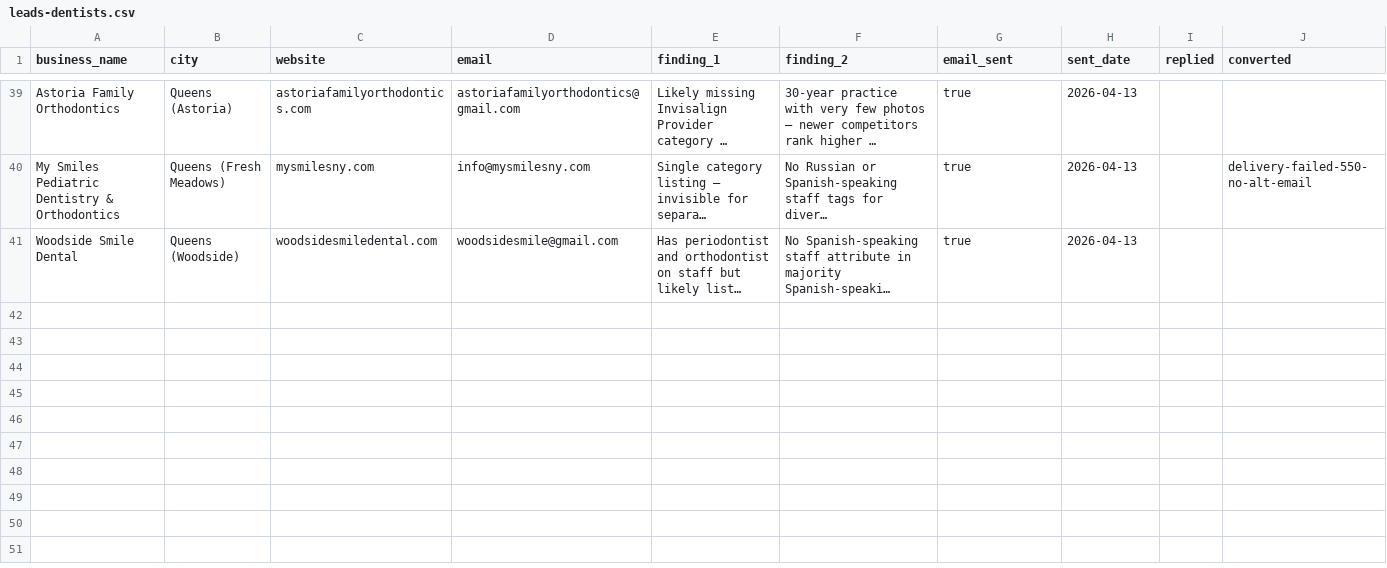
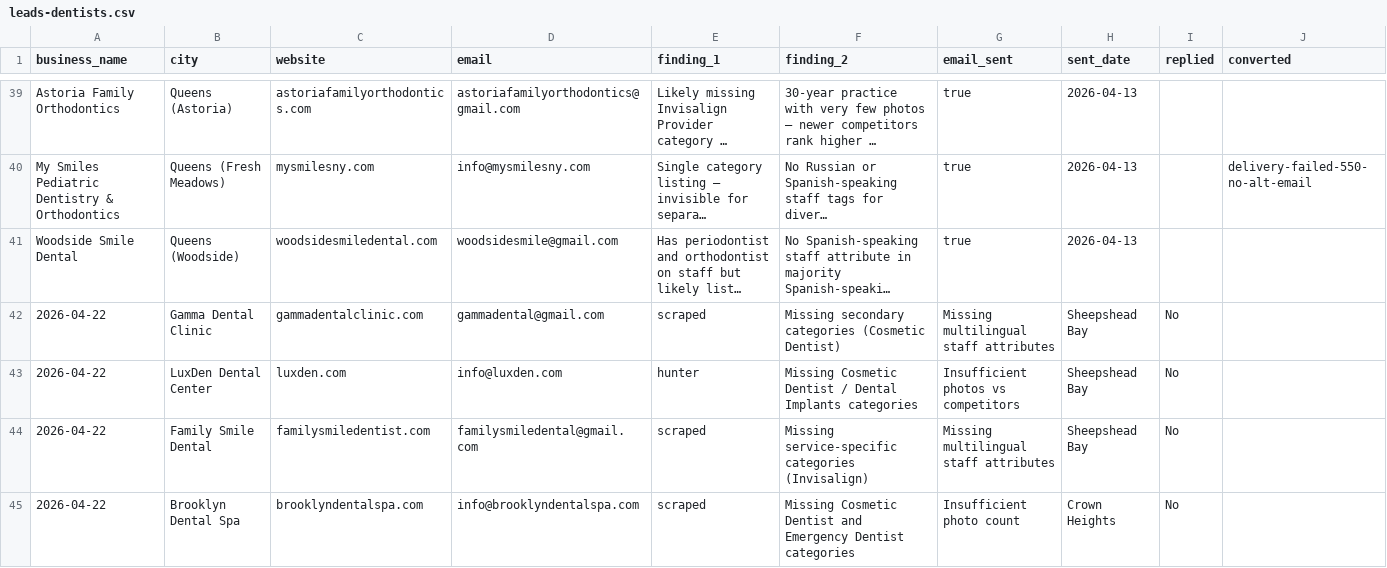
Before and after one commit to JackMiniAI/jackmini-site, a CSV file: localedge/leads-dentists.csv, drawn as a sheet; only a part is shown, gaps mark what is left out; long unchanged cells end in …; the diff covers the shown part only; the diff names each change by its address in the sheet, - before the commit and + after, or states it on an @@ line.

```diff
--- a/localedge/leads-dentists.csv
+++ b/localedge/leads-dentists.csv
+row 42: 2026-04-22 | Gamma Dental Clinic | gammadentalclinic.com | gammadental@gmail.com | scraped | Missing secondary categories (Cosmetic Dentist) | Missing multilingual staff attributes | Sheepshead Bay | No
+row 43: 2026-04-22 | LuxDen Dental Center | luxden.com | info@luxden.com | hunter | Missing Cosmetic Dentist / Dental Implants categories | Insufficient photos vs competitors | Sheepshead Bay | No
+row 44: 2026-04-22 | Family Smile Dental | familysmiledentist.com | familysmiledental@gmail.com | scraped | Missing service-specific categories (Invisalign) | Missing multilingual staff attributes | Sheepshead Bay | No
+row 45: 2026-04-22 | Brooklyn Dental Spa | brooklyndentalspa.com | info@brooklyndentalspa.com | scraped | Missing Cosmetic Dentist and Emergency Dentist categories | Insufficient photo count | Crown Heights | No
```
Also changed, not shown: 10 added rows elsewhere in this file, gbp-outreach/leads.csv, localedge/leads-attorneys.csv, 6 other files.
